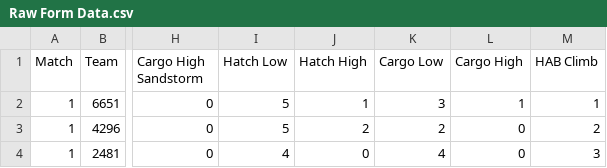
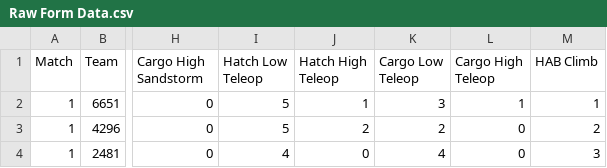
Before and after one commit to Frc2481/frc-2019-scout, a CSV file: Competition Template/Raw Form Data.csv, drawn as a sheet; only a part is shown, gaps mark what is left out; the diff names each change by its address in the sheet, - before the commit and + after, or states it on an @@ line.

Commit message:
added teleop to fields

```diff
--- a/Competition Template/Raw Form Data.csv
+++ b/Competition Template/Raw Form Data.csv
-I1: Hatch Low
+I1: Hatch Low Teleop
-J1: Hatch High
+J1: Hatch High Teleop
-K1: Cargo Low
+K1: Cargo Low Teleop
-L1: Cargo High
+L1: Cargo High Teleop
```
Also changed, not shown: 1 other file.
